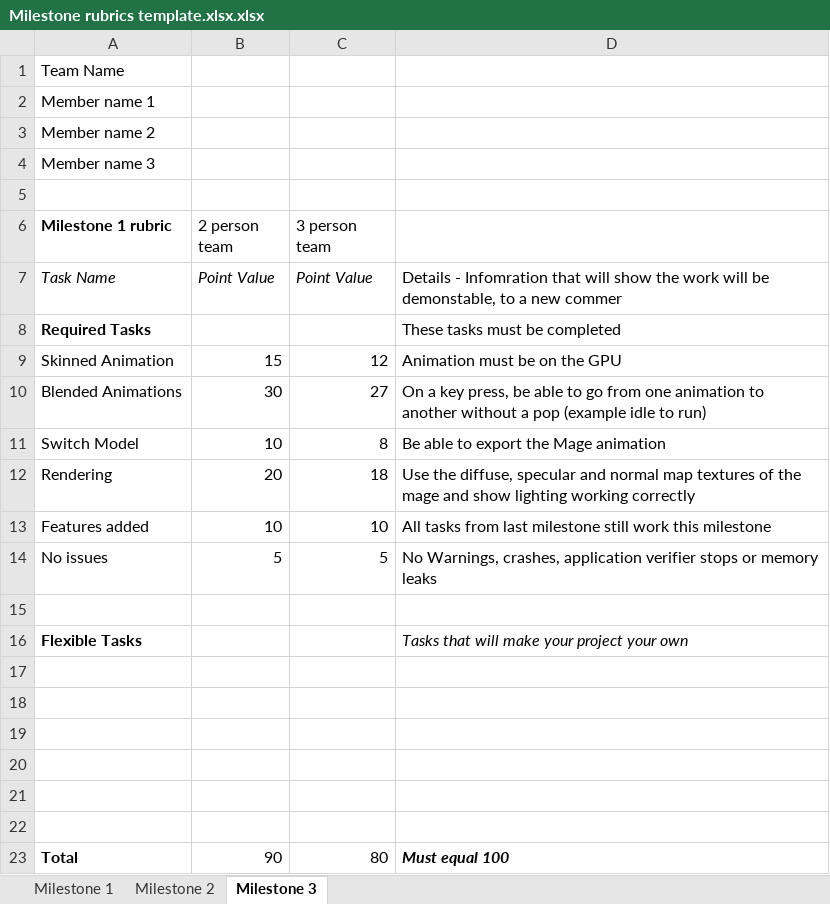
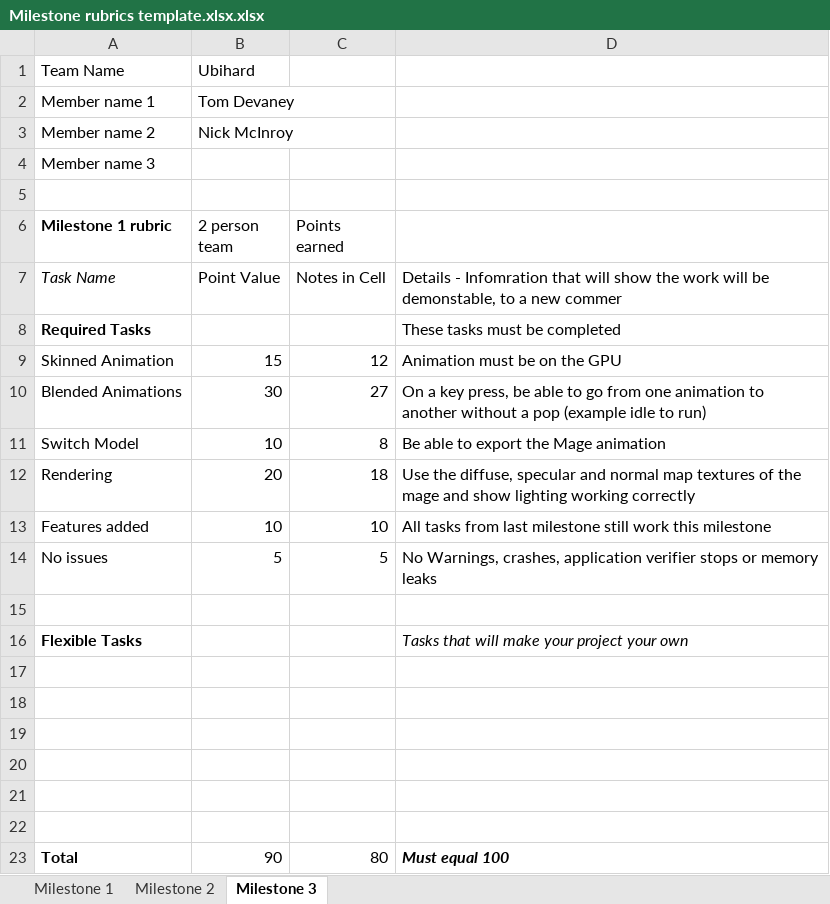
Before and after one commit to TomDevaney/PPV, an Excel workbook: Milestone rubrics template.xlsx.xlsx, sheet Milestone 3, drawn as a sheet; values as stored, in another font and other column widths than the file's, no borders; the diff names each change by its address in the sheet, - before the commit and + after, or states it on an @@ line.

```diff
--- a/Milestone rubrics template.xlsx.xlsx (sheet Milestone 3)
+++ b/Milestone rubrics template.xlsx.xlsx (sheet Milestone 3)
-B1 (2 person team): (empty)
+B1 (2 person team): Ubihard
-B2 (2 person team): (empty)
+B2 (2 person team): Tom Devaney
-B3 (2 person team): (empty)
+B3 (2 person team): Nick McInroy
-C6: 3 person team
+C6: Points earned
-B7:C7 italic: on
+B7:C7 italic: off
-C7 (Points earned): Point Value
+C7 (Points earned): Notes in Cell
```
Also changed, not shown: sheet Milestone 2, sheet Milestone 1, formulas that keep their value.
